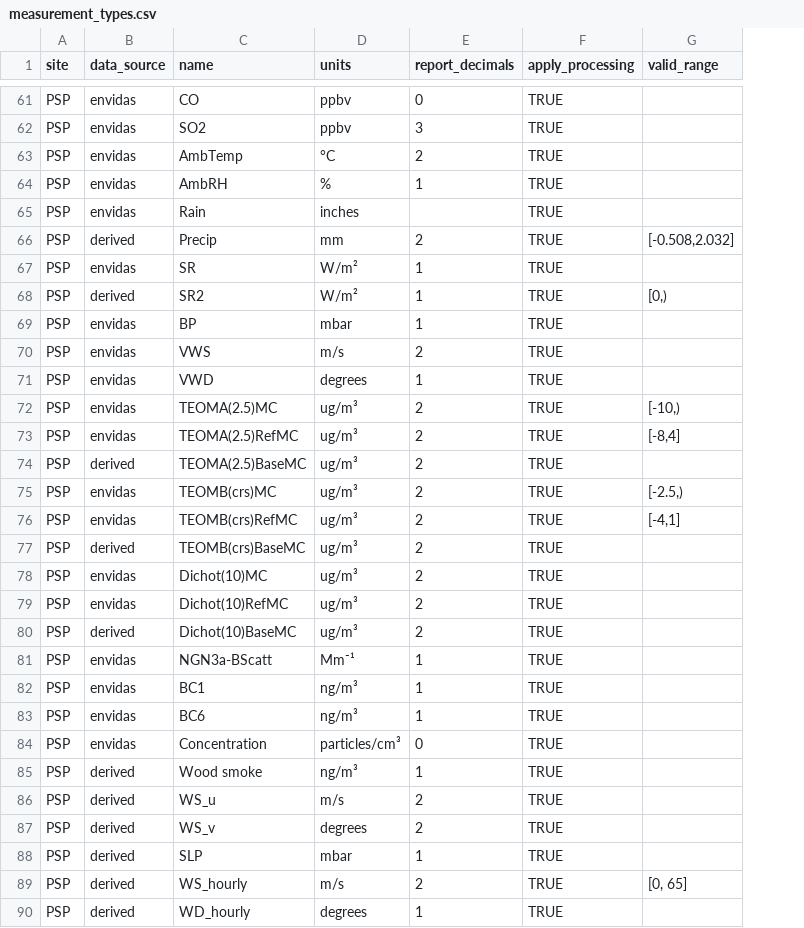
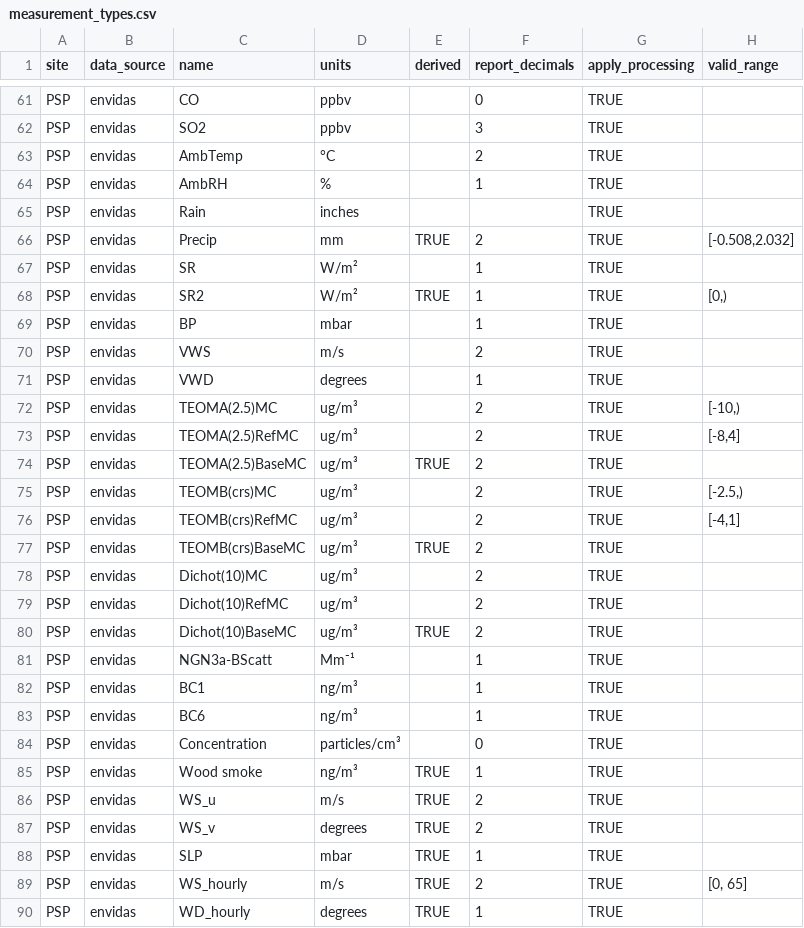
Before and after one commit to ASRCsoft/atmoschem.process, a CSV file: inst/extdata/measurement_types.csv, drawn as a sheet; only a part is shown, gaps mark what is left out; the diff covers the shown part only; the diff names each change by its address in the sheet, - before the commit and + after, or states it on an @@ line.

Commit message:
Replace 'derived' data sources with measurement derived attribute

```diff
--- a/inst/extdata/measurement_types.csv
+++ b/inst/extdata/measurement_types.csv
+column E (derived), rows 66-90: TRUE |  | TRUE |  |  |  |  |  | TRUE |  |  | TRUE |  |  | TRUE |  |  |  |  | TRUE | TRUE | TRUE | TRUE | TRUE | TRUE
-B66 (data_source): derived
+B66 (data_source): envidas
-B68 (data_source): derived
+B68 (data_source): envidas
-B74 (data_source): derived
+B74 (data_source): envidas
-B77 (data_source): derived
+B77 (data_source): envidas
-B80 (data_source): derived
+B80 (data_source): envidas
-B85:B90 (data_source): derived
+B85:B90 (data_source): envidas
```
Also changed, not shown: 18 edited cells elsewhere in this file, 5 other files.
